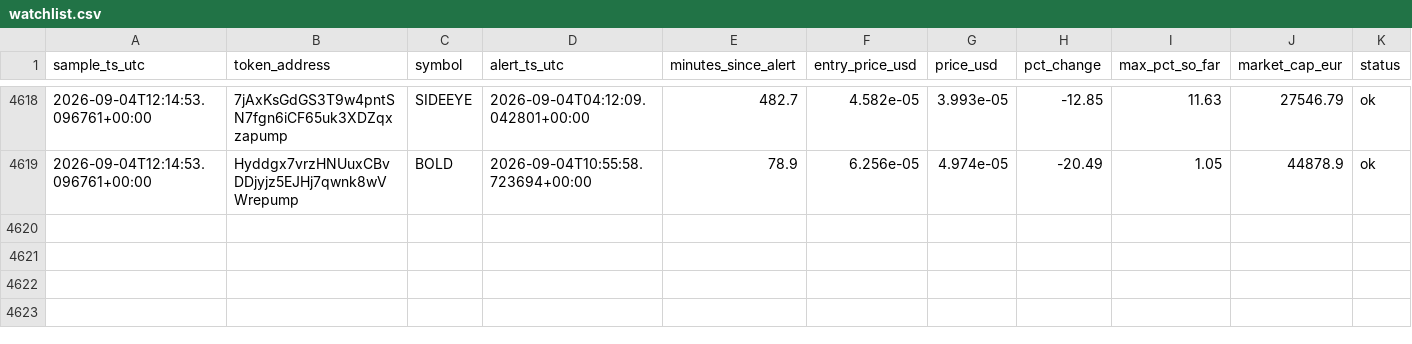
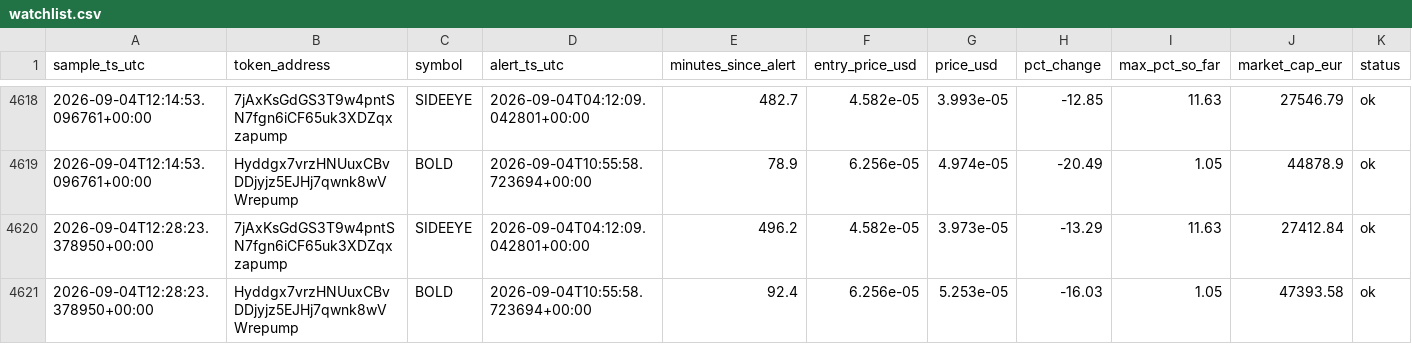
Before and after one commit to bromenie2026-commits/Cointracker, a CSV file: logs/watchlist.csv, drawn as a sheet; only a part is shown, gaps mark what is left out; the diff names each change by its address in the sheet, - before the commit and + after, or states it on an @@ line.

```diff
--- a/logs/watchlist.csv
+++ b/logs/watchlist.csv
+row 4620: 2026-09-04T12:28:23.378950+00:00 | 7jAxKsGdGS3T9w4pntSN7fgn6iCF65uk3XDZqxzapump | SIDEEYE | 2026-09-04T04:12:09.042801+00:00 | 496.2 | 4.582e-05 | 3.973e-05 | -13.29 | 11.63 | 27412.84 | ok
+row 4621: 2026-09-04T12:28:23.378950+00:00 | Hyddgx7vrzHNUuxCBvDDjyjz5EJHj7qwnk8wVWrepump | BOLD | 2026-09-04T10:55:58.723694+00:00 | 92.4 | 6.256e-05 | 5.253e-05 | -16.03 | 1.05 | 47393.58 | ok
```
Also changed, not shown: 1 other file.
